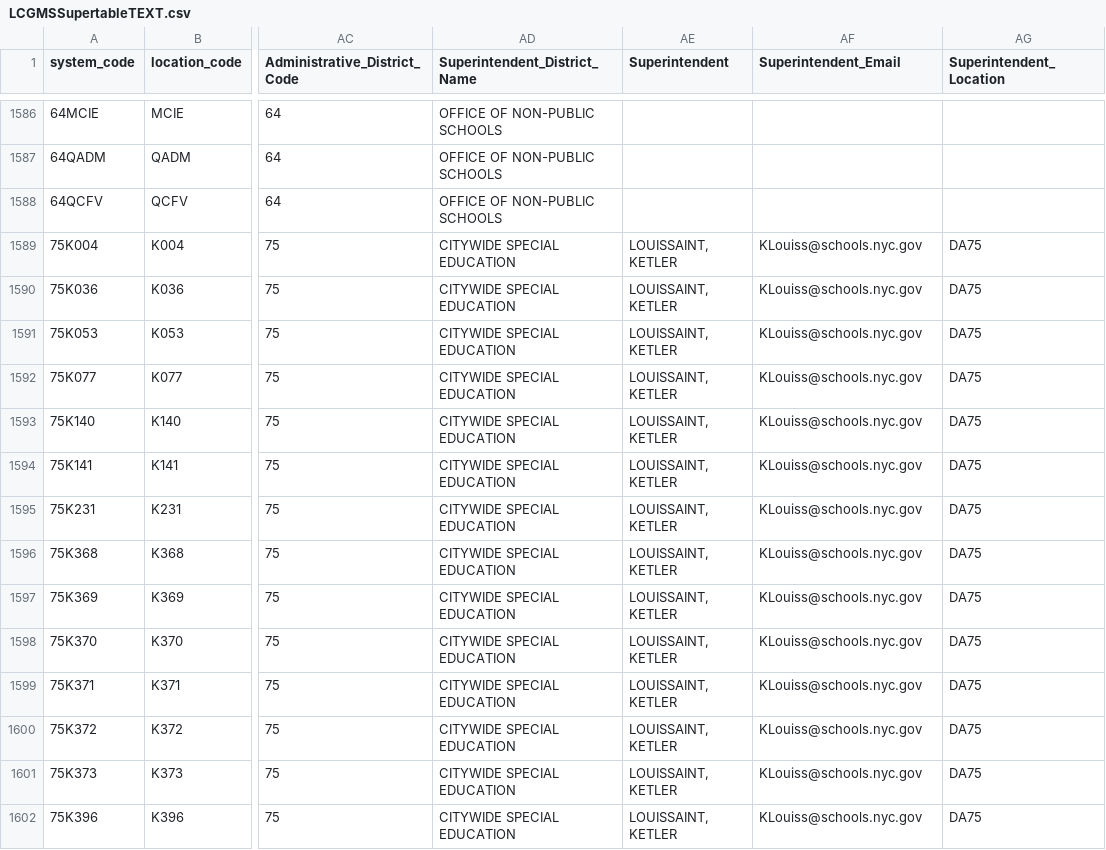
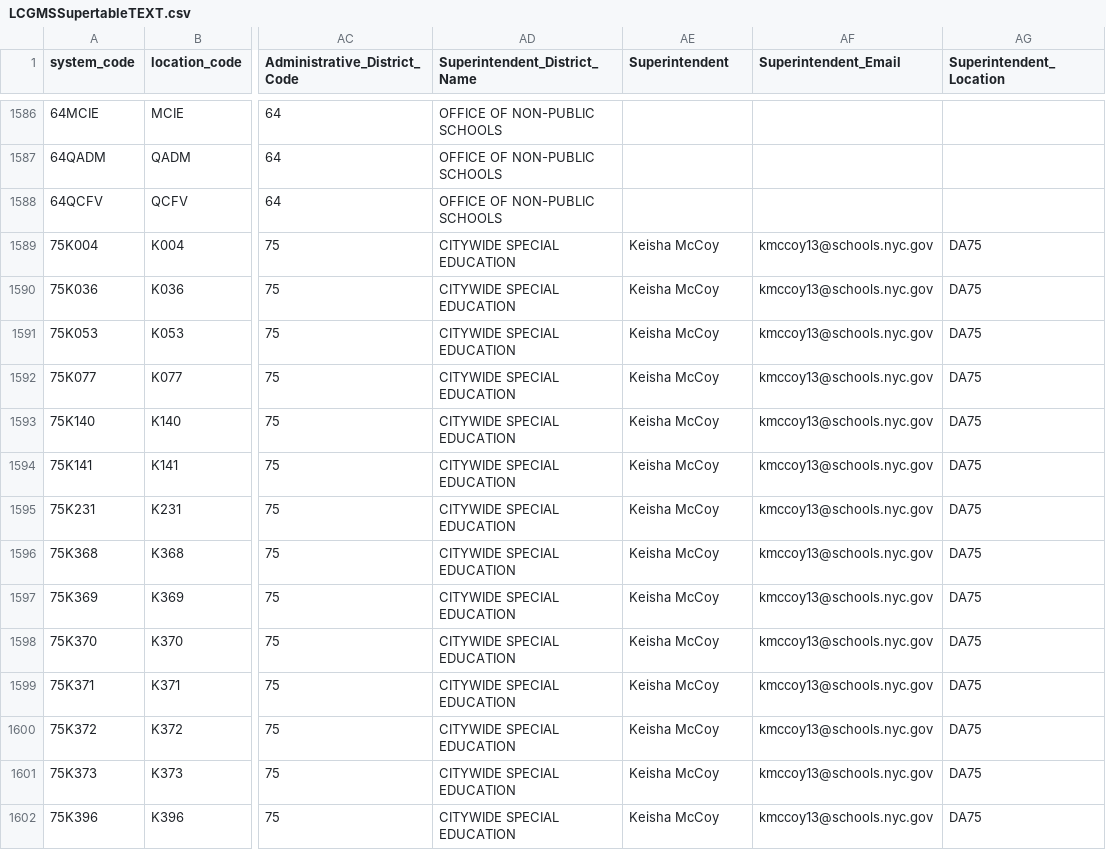
Before and after one commit to dsimoes-doe/LCGMS, a CSV file: LCGMSSupertableTEXT.csv, drawn as a sheet; only a part is shown, gaps mark what is left out; the diff covers the shown part only; the diff names each change by its address in the sheet, - before the commit and + after, or states it on an @@ line.

Commit message:
Update LCGMSSupertableTEXT.csv

```diff
--- a/LCGMSSupertableTEXT.csv
+++ b/LCGMSSupertableTEXT.csv
-AE1589:AE1602 (Superintendent): LOUISSAINT, KETLER
+AE1589:AE1602 (Superintendent): Keisha McCoy
-AF1589:AF1602 (Superintendent_Email): KLouiss@schools.nyc.gov
+AF1589:AF1602 (Superintendent_Email): kmccoy13@schools.nyc.gov
```
Also changed, not shown: 111 edited cells elsewhere in this file.
